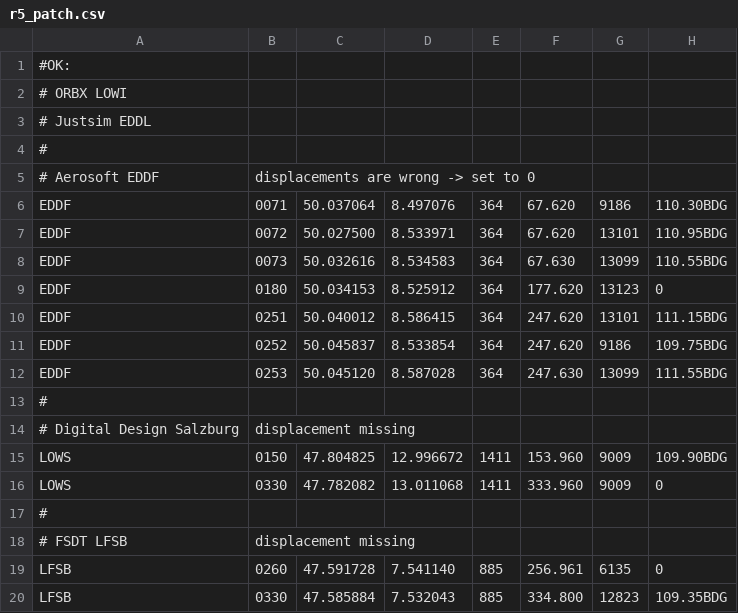
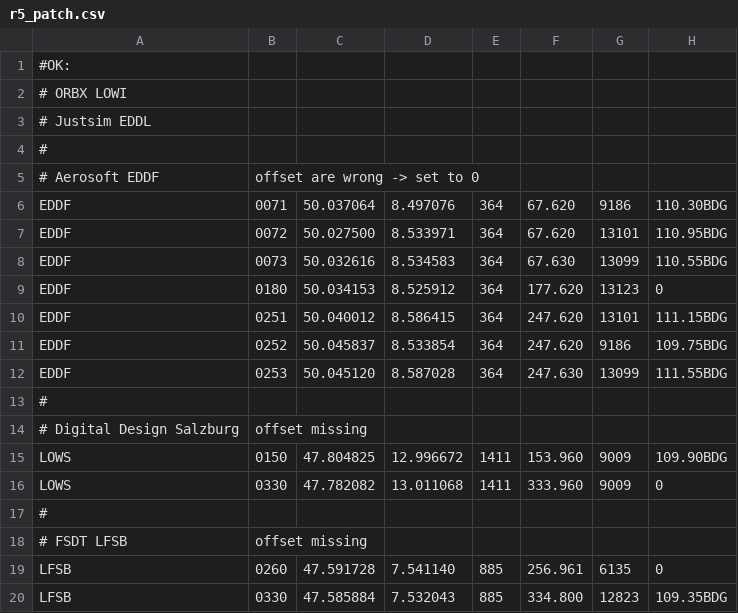
Before and after one commit to hotbso/landing_rate, a CSV file: r5_patch.csv, drawn as a sheet; only a part is shown; the diff names each change by its address in the sheet, - before the commit and + after, or states it on an @@ line.

Commit message:
update r5_patch.csv

```diff
--- a/r5_patch.csv
+++ b/r5_patch.csv
-B5: displacements are wrong -> set to 0
+B5: offset are wrong -> set to 0
-B14: displacement missing
+B14: offset missing
-B18: displacement missing
+B18: offset missing
```
